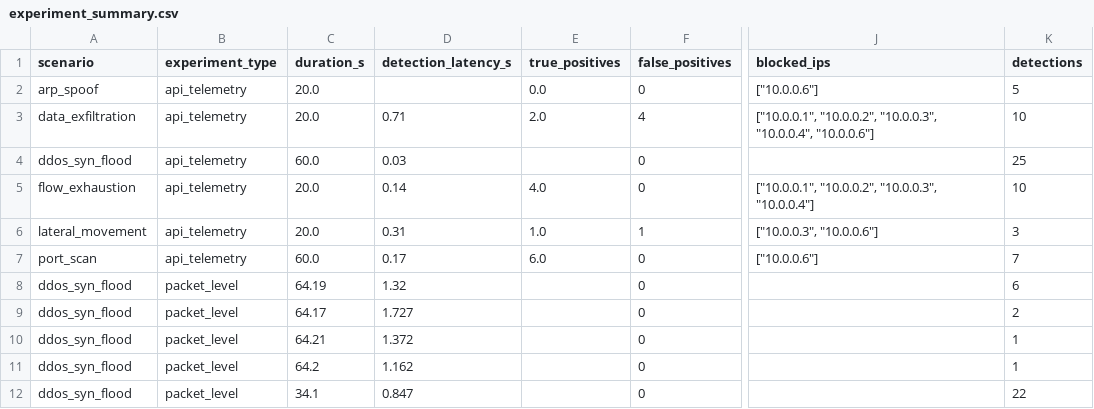
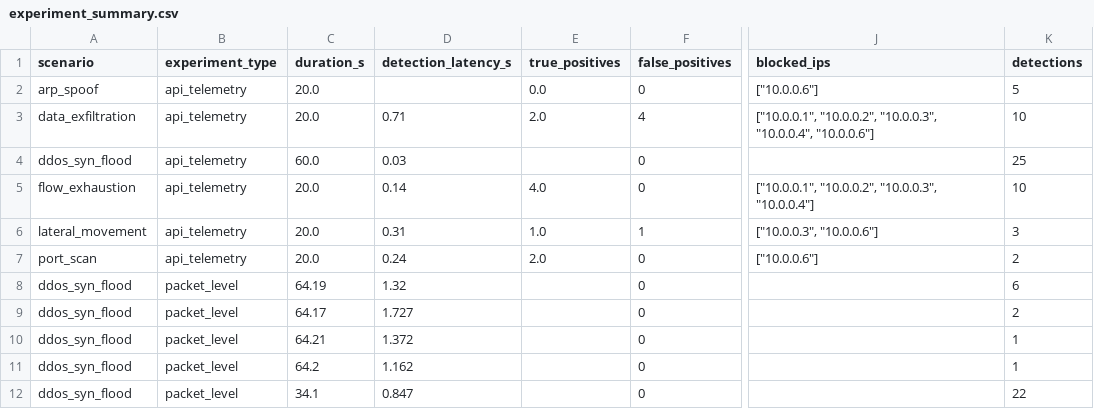
Before and after one commit to ZafeiroBarda/ptyxiaki, a CSV file: sdn-attack-detection/results/live/experiment_summary.csv, drawn as a sheet; only a part is shown, gaps mark what is left out; the diff names each change by its address in the sheet, - before the commit and + after, or states it on an @@ line.

```diff
--- a/sdn-attack-detection/results/live/experiment_summary.csv
+++ b/sdn-attack-detection/results/live/experiment_summary.csv
-C7 (duration_s): 60.0
+C7 (duration_s): 20.0
-D7 (detection_latency_s): 0.17
+D7 (detection_latency_s): 0.24
-E7 (true_positives): 6.0
+E7 (true_positives): 2.0
-K7 (detections): 7
+K7 (detections): 2
```
Also changed, not shown: 18 other files.
